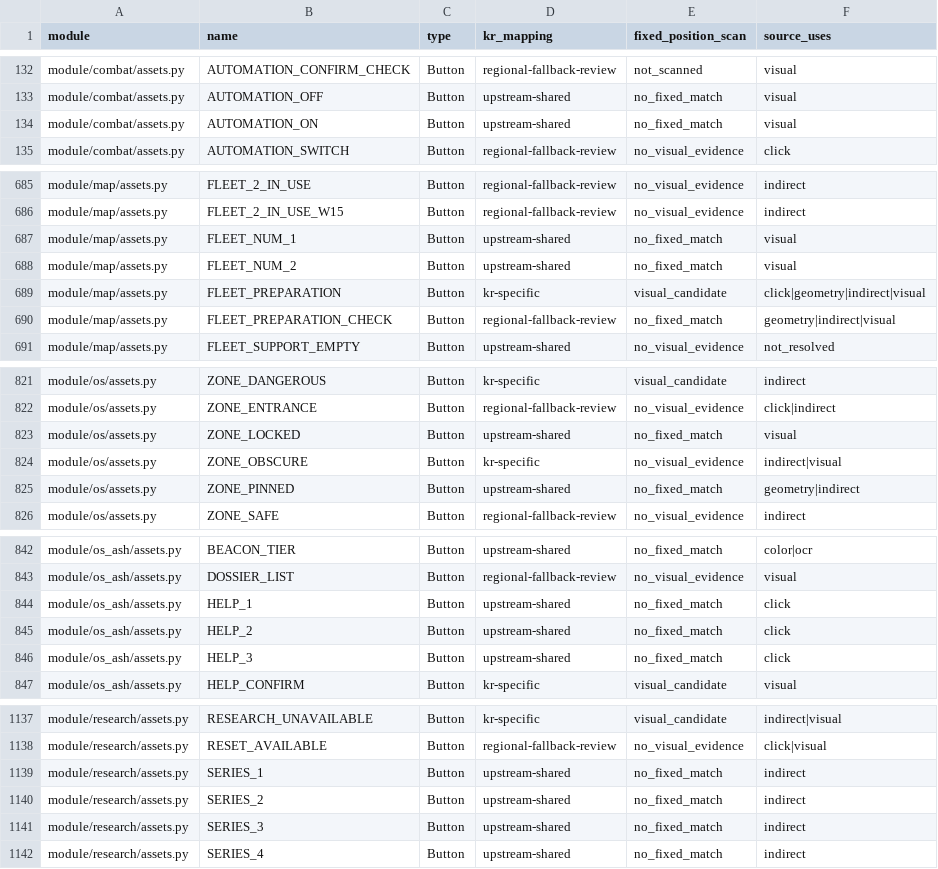
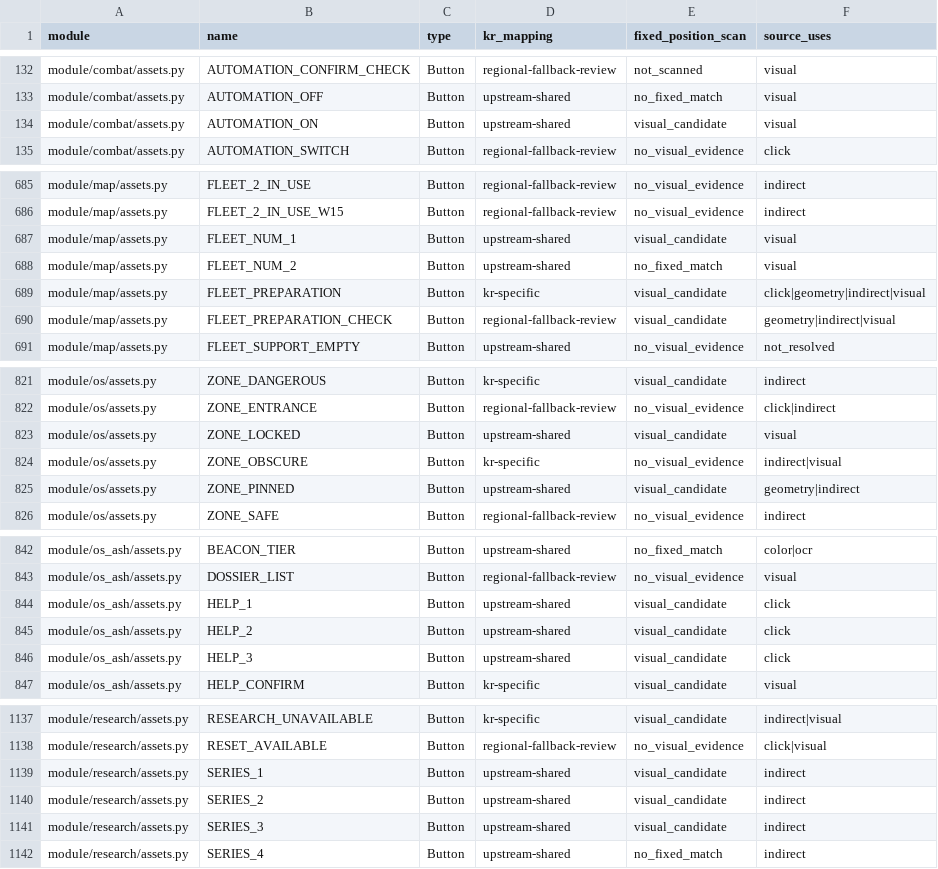
Before and after one commit to shin250277/AzurLaneAutoScript, a CSV file: doc/KR_INTEGRATED_ASSET_EVIDENCE.csv, drawn as a sheet; only a part is shown, gaps mark what is left out; the diff covers the shown part only.

Commit message:
test(kr): extend visual replay and separate completed-task click evidence

```diff
--- a/doc/KR_INTEGRATED_ASSET_EVIDENCE.csv
+++ b/doc/KR_INTEGRATED_ASSET_EVIDENCE.csv
@@ -133,3 +133,3 @@ module/combat/assets.py,AUTOMATION_CONFIRM_CHECK,Button,regional-fallback-review
 module/combat/assets.py,AUTOMATION_OFF,Button,upstream-shared,no_fixed_match,visual
-module/combat/assets.py,AUTOMATION_ON,Button,upstream-shared,no_fixed_match,visual
+module/combat/assets.py,AUTOMATION_ON,Button,upstream-shared,visual_candidate,visual
 module/combat/assets.py,AUTOMATION_SWITCH,Button,regional-fallback-review,no_visual_evidence,click
@@ -686,6 +686,6 @@ module/map/assets.py,FLEET_2_IN_USE,Button,regional-fallback-review,no_visual_ev
 module/map/assets.py,FLEET_2_IN_USE_W15,Button,regional-fallback-review,no_visual_evidence,indirect
-module/map/assets.py,FLEET_NUM_1,Button,upstream-shared,no_fixed_match,visual
+module/map/assets.py,FLEET_NUM_1,Button,upstream-shared,visual_candidate,visual
 module/map/assets.py,FLEET_NUM_2,Button,upstream-shared,no_fixed_match,visual
 module/map/assets.py,FLEET_PREPARATION,Button,kr-specific,visual_candidate,click|geometry|indirect|visual
-module/map/assets.py,FLEET_PREPARATION_CHECK,Button,regional-fallback-review,no_fixed_match,geometry|indirect|visual
+module/map/assets.py,FLEET_PREPARATION_CHECK,Button,regional-fallback-review,visual_candidate,geometry|indirect|visual
 module/map/assets.py,FLEET_SUPPORT_EMPTY,Button,upstream-shared,no_visual_evidence,not_resolved
@@ -822,5 +822,5 @@ module/os/assets.py,ZONE_DANGEROUS,Button,kr-specific,visual_candidate,indirect
 module/os/assets.py,ZONE_ENTRANCE,Button,regional-fallback-review,no_visual_evidence,click|indirect
-module/os/assets.py,ZONE_LOCKED,Button,upstream-shared,no_fixed_match,visual
+module/os/assets.py,ZONE_LOCKED,Button,upstream-shared,visual_candidate,visual
 module/os/assets.py,ZONE_OBSCURE,Button,kr-specific,no_visual_evidence,indirect|visual
-module/os/assets.py,ZONE_PINNED,Button,upstream-shared,no_fixed_match,geometry|indirect
+module/os/assets.py,ZONE_PINNED,Button,upstream-shared,visual_candidate,geometry|indirect
 module/os/assets.py,ZONE_SAFE,Button,regional-fallback-review,no_visual_evidence,indirect
@@ -843,5 +843,5 @@ module/os_ash/assets.py,BEACON_TIER,Button,upstream-shared,no_fixed_match,color|
 module/os_ash/assets.py,DOSSIER_LIST,Button,regional-fallback-review,no_visual_evidence,visual
-module/os_ash/assets.py,HELP_1,Button,upstream-shared,no_fixed_match,click
-module/os_ash/assets.py,HELP_2,Button,upstream-shared,no_fixed_match,click
-module/os_ash/assets.py,HELP_3,Button,upstream-shared,no_fixed_match,click
+module/os_ash/assets.py,HELP_1,Button,upstream-shared,visual_candidate,click
+module/os_ash/assets.py,HELP_2,Button,upstream-shared,visual_candidate,click
+module/os_ash/assets.py,HELP_3,Button,upstream-shared,visual_candidate,click
 module/os_ash/assets.py,HELP_CONFIRM,Button,kr-specific,visual_candidate,visual
@@ -1138,5 +1138,5 @@ module/research/assets.py,RESEARCH_UNAVAILABLE,Button,kr-specific,visual_candida
 module/research/assets.py,RESET_AVAILABLE,Button,regional-fallback-review,no_visual_evidence,click|visual
-module/research/assets.py,SERIES_1,Button,upstream-shared,no_fixed_match,indirect
-module/research/assets.py,SERIES_2,Button,upstream-shared,no_fixed_match,indirect
-module/research/assets.py,SERIES_3,Button,upstream-shared,no_fixed_match,indirect
+module/research/assets.py,SERIES_1,Button,upstream-shared,visual_candidate,indirect
+module/research/assets.py,SERIES_2,Button,upstream-shared,visual_candidate,indirect
+module/research/assets.py,SERIES_3,Button,upstream-shared,visual_candidate,indirect
 module/research/assets.py,SERIES_4,Button,upstream-shared,no_fixed_match,indirect
```
Also changed, not shown: 30 edited cells elsewhere in this file, 6 other files.
